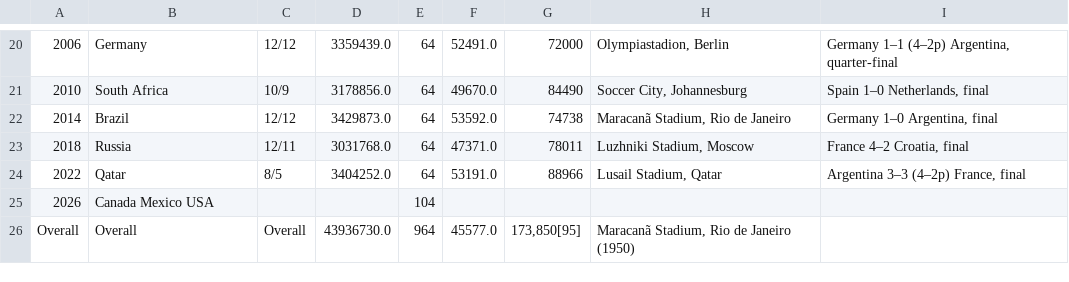
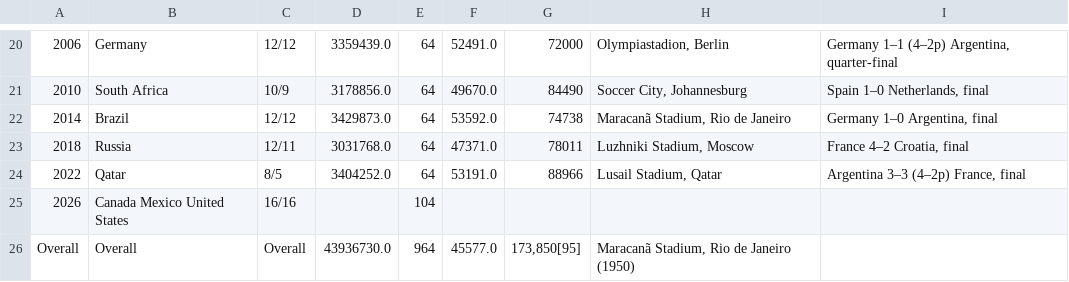
Before and after one commit to yong-xiong/auto-update-graph-datawrapper, a CSV file: fifa_world_cup.csv, drawn as a sheet; only a part is shown, gaps mark what is left out; the diff names each change by its address in the sheet, - before the commit and + after, or states it on an @@ line.

```diff
--- a/fifa_world_cup.csv
+++ b/fifa_world_cup.csv
-B25: Canada Mexico USA
+B25: Canada Mexico United States
-C25: (empty)
+C25: 16/16
```
